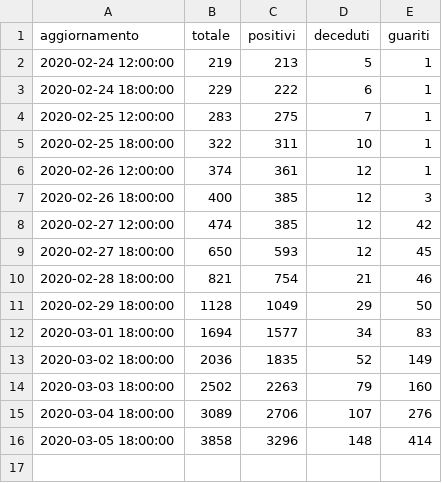
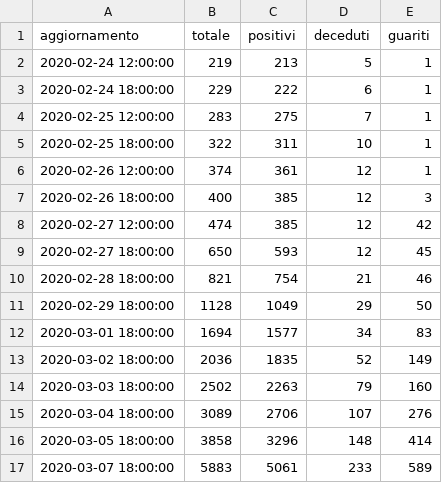
Before and after one commit to alessiodl/COVID19Feed2Json, a CSV file: storico/summary.csv, drawn as a sheet; the diff names each change by its address in the sheet, - before the commit and + after, or states it on an @@ line.

```diff
--- a/storico/summary.csv
+++ b/storico/summary.csv
+row 17: 2020-03-07 18:00:00 | 5883 | 5061 | 233 | 589
```
Also changed, not shown: storico/trattamento.csv, 1 other file.
